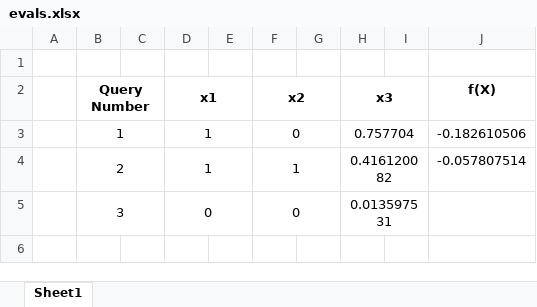
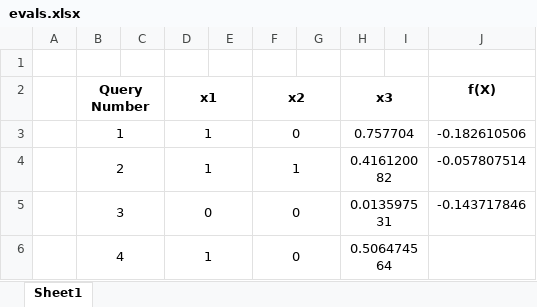
Before and after one commit to prithvi-ramrucha/Capstone-Project, an Excel workbook: Function 3/evals.xlsx, sheet Sheet1, drawn as a sheet; values as stored, in another font and other column widths than the file's, no borders; the diff names each change by its address in the sheet, - before the commit and + after, or states it on an @@ line.

Commit message:
processed week 3 evals.

```diff
--- a/Function 3/evals.xlsx (sheet Sheet1)
+++ b/Function 3/evals.xlsx (sheet Sheet1)
-J5 (f(X)): (empty)
+J5 (f(X)): -0.143717846
+row 6:  | 4 |  | 1 |  | 0 |  | 0.506474564
```
Also changed, not shown: Function 1/evals.xlsx, Function 2/evals.xlsx, 40 other files.
